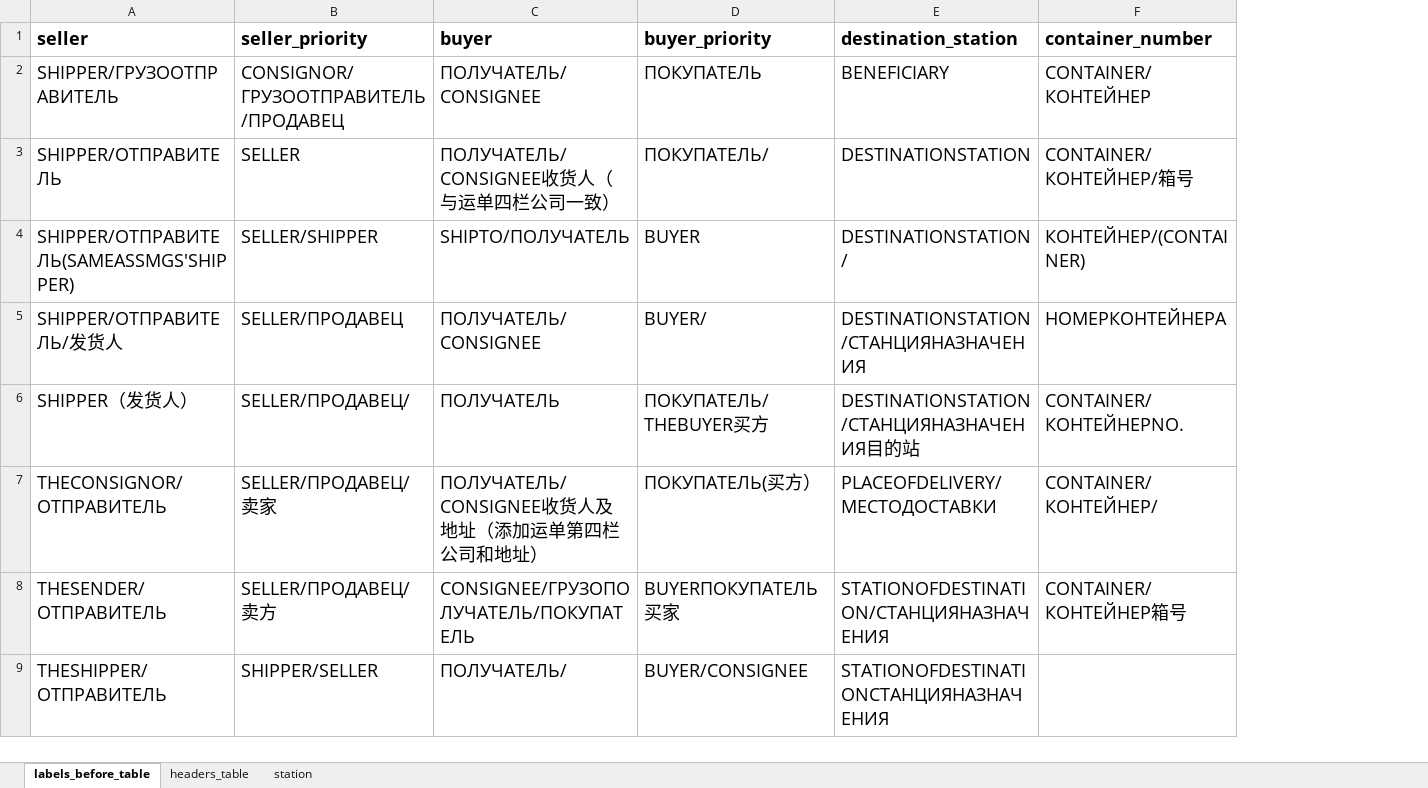
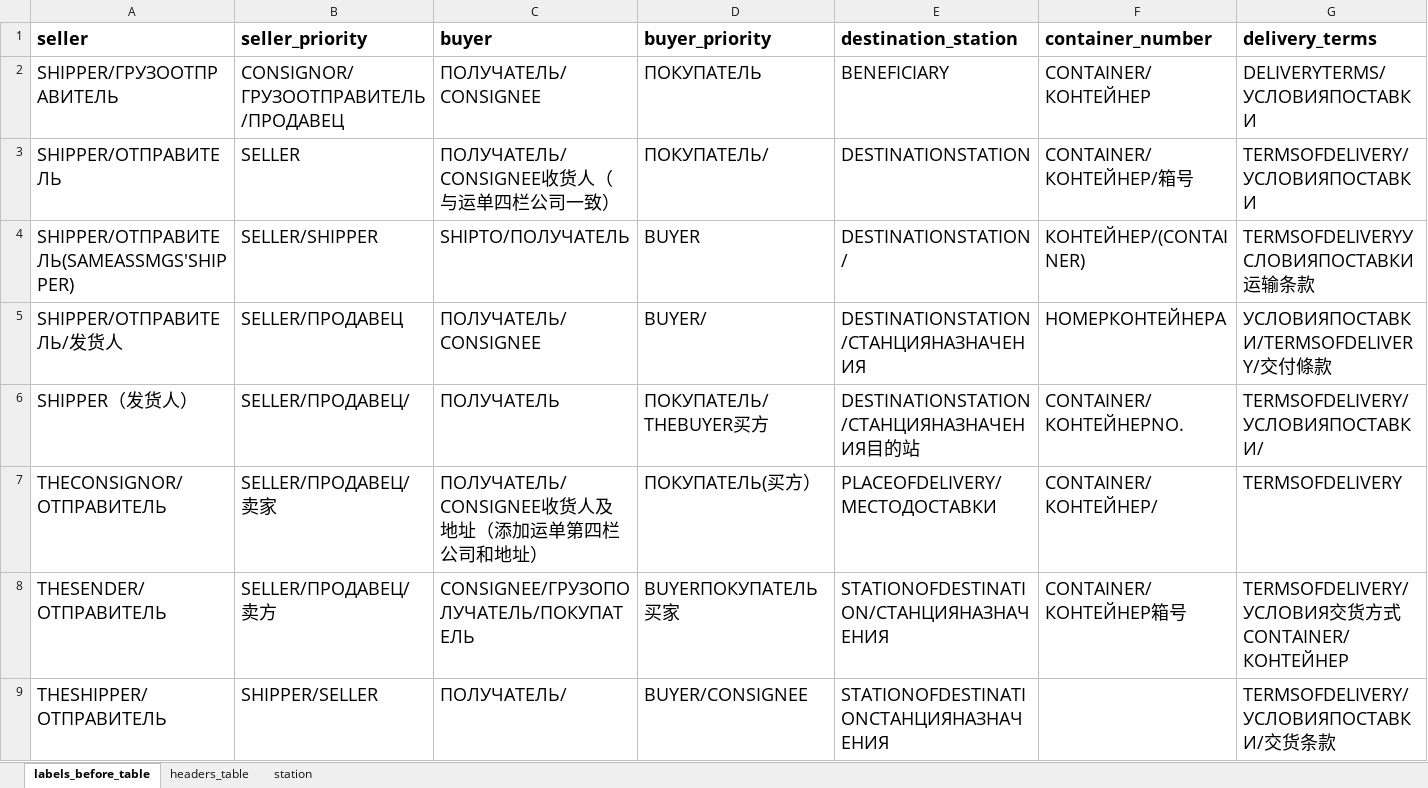
Before and after one commit to agladsoft/unzipping, an Excel workbook: unzipping_table.xlsx, sheet labels_before_table, drawn as a sheet; only a part is shown; values as stored, in another font and other column widths than the file's, no borders; the diff names each change by its address in the sheet, - before the commit and + after, or states it on an @@ line.

Commit message:
add: added handling of delivery terms

```diff
--- a/unzipping_table.xlsx (sheet labels_before_table)
+++ b/unzipping_table.xlsx (sheet labels_before_table)
+column G (delivery_terms), rows 2-9: DELIVERYTERMS/УСЛОВИЯПОСТАВКИ | TERMSOFDELIVERY/УСЛОВИЯПОСТАВКИ | TERMSOFDELIVERYУСЛОВИЯПОСТАВКИ运输条款 | УСЛОВИЯПОСТАВКИ/TERMSOFDELIVERY/交付條款 | TERMSOFDELIVERY/УСЛОВИЯПОСТАВКИ/ | TERMSOFDELIVERY | TERMSOFDELIVERY/УСЛОВИЯ交货方式CONTAINER/КОНТЕЙНЕР | TERMSOFDELIVERY/УСЛОВИЯПОСТАВКИ/交货条款
```
Also changed, not shown: sheet headers_table, 3 other files.
